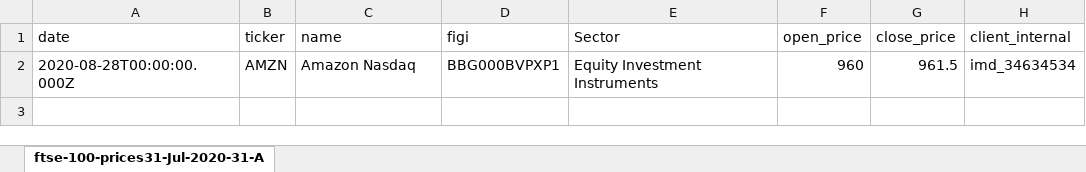
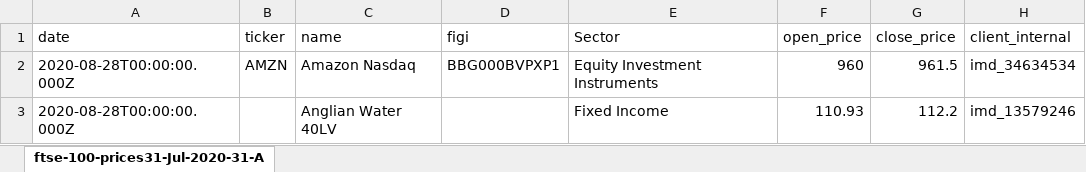
Before and after one commit to finbourne/sample-notebooks, an Excel workbook: examples/use-cases/orders-management/data/quotes.xlsx, sheet ftse-100-prices31-Jul-2020-31-A, drawn as a sheet; values as stored, in another font and other column widths than the file's, no borders; the diff names each change by its address in the sheet, - before the commit and + after, or states it on an @@ line.

```diff
--- a/examples/use-cases/orders-management/data/quotes.xlsx (sheet ftse-100-prices31-Jul-2020-31-A)
+++ b/examples/use-cases/orders-management/data/quotes.xlsx (sheet ftse-100-prices31-Jul-2020-31-A)
+row 3: 2020-08-28T00:00:00.000Z |  | Anglian Water 40LV |  | Fixed Income | 110.93 | 112.2 | imd_13579246
```
Also changed, not shown: 4 other files.
